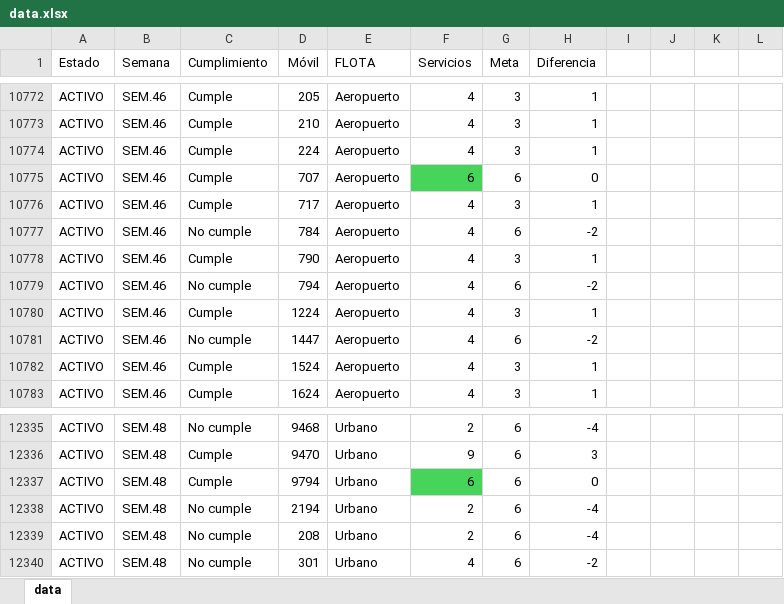
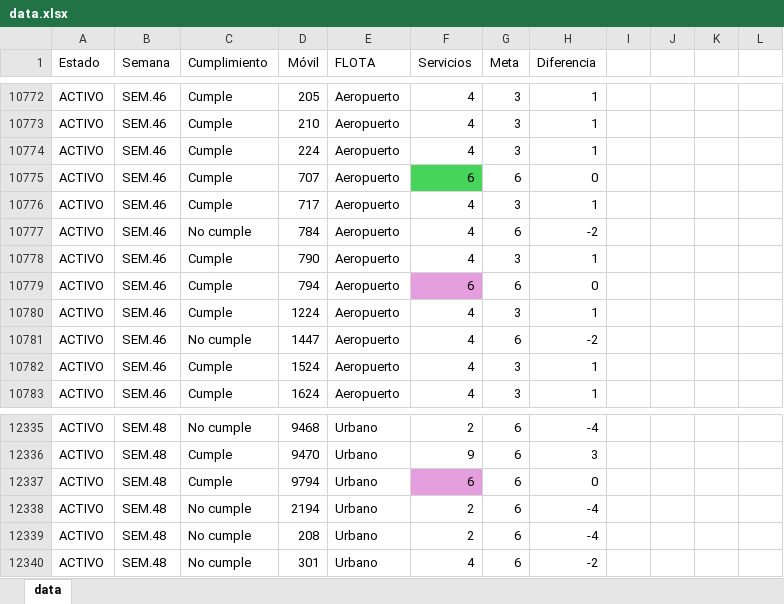
Before and after one commit to CarlosMoscol/directo, an Excel workbook: data.xlsx, sheet data, drawn as a sheet; only a part is shown, gaps mark what is left out; values as stored, in another font and other column widths than the file's, no borders; conditional formats not drawn; the diff names each change by its address in the sheet, - before the commit and + after, or states it on an @@ line.

Commit message:
Update data.xlsx

```diff
--- a/data.xlsx (sheet data)
+++ b/data.xlsx (sheet data)
-C10779 (Cumplimiento): No cumple
+C10779 (Cumplimiento): Cumple
-F10779 (Servicios): 4
+F10779 (Servicios): 6
-F10779 fill: none
+F10779 fill: #E59EDD
-H10779 (Diferencia): -2
+H10779 (Diferencia): 0
-F12337 fill: #47D45A
+F12337 fill: #E59EDD
```
